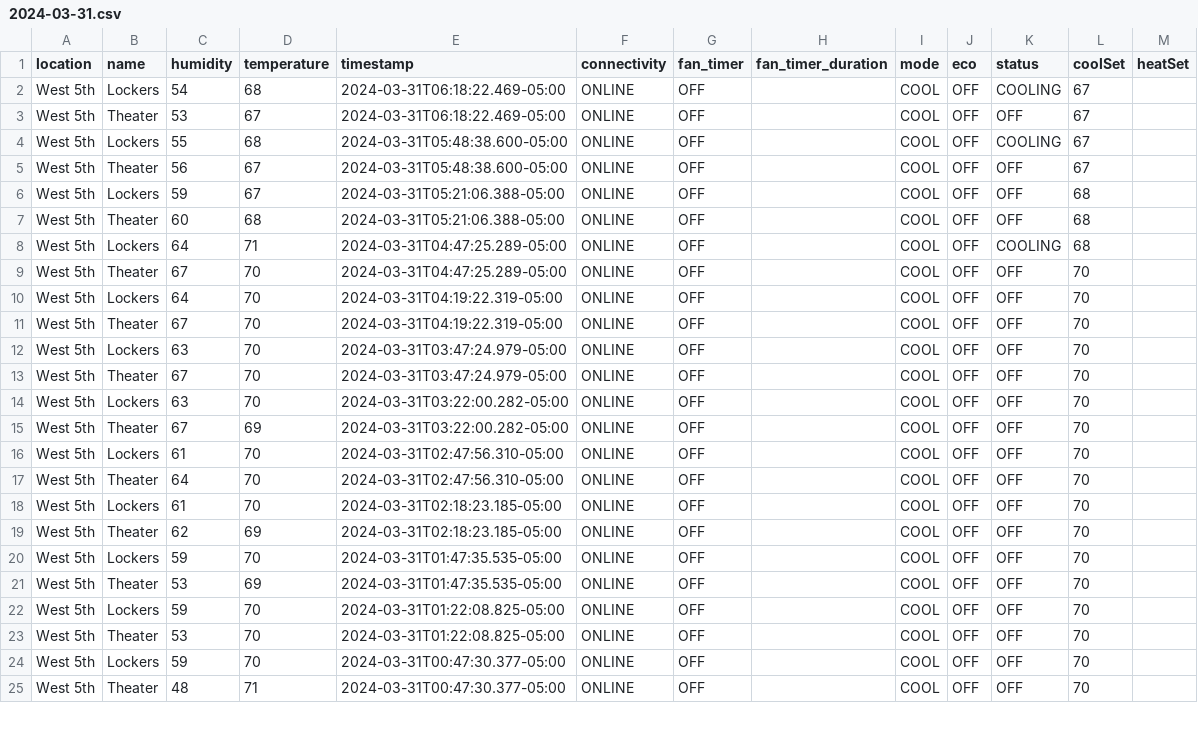
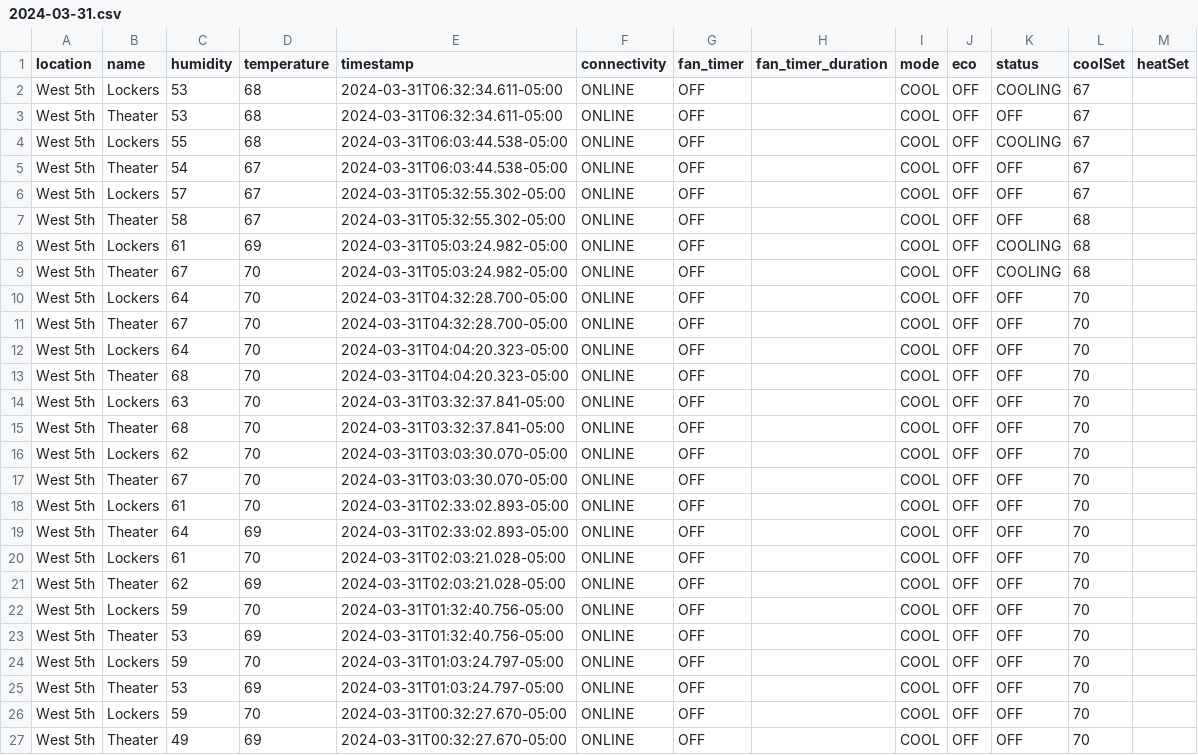
Before and after one commit to kevincolten/thermostat-monitor, a CSV file: 2024-03-31.csv, drawn as a sheet; only a part is shown; the diff covers the shown part only.

```diff
--- a/2024-03-31.csv
+++ b/2024-03-31.csv
@@ -1,25 +1,27 @@
 location,name,humidity,temperature,timestamp,connectivity,fan_timer,fan_timer_duration,mode,eco,status,coolSet,heatSet
-West 5th,Lockers,54,68,2024-03-31T06:18:22.469-05:00,ONLINE,OFF,,COOL,OFF,COOLING,67,
-West 5th,Theater,53,67,2024-03-31T06:18:22.469-05:00,ONLINE,OFF,,COOL,OFF,OFF,67,
-West 5th,Lockers,55,68,2024-03-31T05:48:38.600-05:00,ONLINE,OFF,,COOL,OFF,COOLING,67,
-West 5th,Theater,56,67,2024-03-31T05:48:38.600-05:00,ONLINE,OFF,,COOL,OFF,OFF,67,
-West 5th,Lockers,59,67,2024-03-31T05:21:06.388-05:00,ONLINE,OFF,,COOL,OFF,OFF,68,
-West 5th,Theater,60,68,2024-03-31T05:21:06.388-05:00,ONLINE,OFF,,COOL,OFF,OFF,68,
-West 5th,Lockers,64,71,2024-03-31T04:47:25.289-05:00,ONLINE,OFF,,COOL,OFF,COOLING,68,
-West 5th,Theater,67,70,2024-03-31T04:47:25.289-05:00,ONLINE,OFF,,COOL,OFF,OFF,70,
-West 5th,Lockers,64,70,2024-03-31T04:19:22.319-05:00,ONLINE,OFF,,COOL,OFF,OFF,70,
-West 5th,Theater,67,70,2024-03-31T04:19:22.319-05:00,ONLINE,OFF,,COOL,OFF,OFF,70,
-West 5th,Lockers,63,70,2024-03-31T03:47:24.979-05:00,ONLINE,OFF,,COOL,OFF,OFF,70,
-West 5th,Theater,67,70,2024-03-31T03:47:24.979-05:00,ONLINE,OFF,,COOL,OFF,OFF,70,
-West 5th,Lockers,63,70,2024-03-31T03:22:00.282-05:00,ONLINE,OFF,,COOL,OFF,OFF,70,
-West 5th,Theater,67,69,2024-03-31T03:22:00.282-05:00,ONLINE,OFF,,COOL,OFF,OFF,70,
-West 5th,Lockers,61,70,2024-03-31T02:47:56.310-05:00,ONLINE,OFF,,COOL,OFF,OFF,70,
-West 5th,Theater,64,70,2024-03-31T02:47:56.310-05:00,ONLINE,OFF,,COOL,OFF,OFF,70,
-West 5th,Lockers,61,70,2024-03-31T02:18:23.185-05:00,ONLINE,OFF,,COOL,OFF,OFF,70,
-West 5th,Theater,62,69,2024-03-31T02:18:23.185-05:00,ONLINE,OFF,,COOL,OFF,OFF,70,
-West 5th,Lockers,59,70,2024-03-31T01:47:35.535-05:00,ONLINE,OFF,,COOL,OFF,OFF,70,
-West 5th,Theater,53,69,2024-03-31T01:47:35.535-05:00,ONLINE,OFF,,COOL,OFF,OFF,70,
-West 5th,Lockers,59,70,2024-03-31T01:22:08.825-05:00,ONLINE,OFF,,COOL,OFF,OFF,70,
-West 5th,Theater,53,70,2024-03-31T01:22:08.825-05:00,ONLINE,OFF,,COOL,OFF,OFF,70,
-West 5th,Lockers,59,70,2024-03-31T00:47:30.377-05:00,ONLINE,OFF,,COOL,OFF,OFF,70,
-West 5th,Theater,48,71,2024-03-31T00:47:30.377-05:00,ONLINE,OFF,,COOL,OFF,OFF,70,
+West 5th,Lockers,53,68,2024-03-31T06:32:34.611-05:00,ONLINE,OFF,,COOL,OFF,COOLING,67,
+West 5th,Theater,53,68,2024-03-31T06:32:34.611-05:00,ONLINE,OFF,,COOL,OFF,OFF,67,
+West 5th,Lockers,55,68,2024-03-31T06:03:44.538-05:00,ONLINE,OFF,,COOL,OFF,COOLING,67,
+West 5th,Theater,54,67,2024-03-31T06:03:44.538-05:00,ONLINE,OFF,,COOL,OFF,OFF,67,
+West 5th,Lockers,57,67,2024-03-31T05:32:55.302-05:00,ONLINE,OFF,,COOL,OFF,OFF,67,
+West 5th,Theater,58,67,2024-03-31T05:32:55.302-05:00,ONLINE,OFF,,COOL,OFF,OFF,68,
+West 5th,Lockers,61,69,2024-03-31T05:03:24.982-05:00,ONLINE,OFF,,COOL,OFF,COOLING,68,
+West 5th,Theater,67,70,2024-03-31T05:03:24.982-05:00,ONLINE,OFF,,COOL,OFF,COOLING,68,
+West 5th,Lockers,64,70,2024-03-31T04:32:28.700-05:00,ONLINE,OFF,,COOL,OFF,OFF,70,
+West 5th,Theater,67,70,2024-03-31T04:32:28.700-05:00,ONLINE,OFF,,COOL,OFF,OFF,70,
+West 5th,Lockers,64,70,2024-03-31T04:04:20.323-05:00,ONLINE,OFF,,COOL,OFF,OFF,70,
+West 5th,Theater,68,70,2024-03-31T04:04:20.323-05:00,ONLINE,OFF,,COOL,OFF,OFF,70,
+West 5th,Lockers,63,70,2024-03-31T03:32:37.841-05:00,ONLINE,OFF,,COOL,OFF,OFF,70,
+West 5th,Theater,68,70,2024-03-31T03:32:37.841-05:00,ONLINE,OFF,,COOL,OFF,OFF,70,
+West 5th,Lockers,62,70,2024-03-31T03:03:30.070-05:00,ONLINE,OFF,,COOL,OFF,OFF,70,
+West 5th,Theater,67,70,2024-03-31T03:03:30.070-05:00,ONLINE,OFF,,COOL,OFF,OFF,70,
+West 5th,Lockers,61,70,2024-03-31T02:33:02.893-05:00,ONLINE,OFF,,COOL,OFF,OFF,70,
+West 5th,Theater,64,69,2024-03-31T02:33:02.893-05:00,ONLINE,OFF,,COOL,OFF,OFF,70,
+West 5th,Lockers,61,70,2024-03-31T02:03:21.028-05:00,ONLINE,OFF,,COOL,OFF,OFF,70,
+West 5th,Theater,62,69,2024-03-31T02:03:21.028-05:00,ONLINE,OFF,,COOL,OFF,OFF,70,
+West 5th,Lockers,59,70,2024-03-31T01:32:40.756-05:00,ONLINE,OFF,,COOL,OFF,OFF,70,
+West 5th,Theater,53,69,2024-03-31T01:32:40.756-05:00,ONLINE,OFF,,COOL,OFF,OFF,70,
+West 5th,Lockers,59,70,2024-03-31T01:03:24.797-05:00,ONLINE,OFF,,COOL,OFF,OFF,70,
+West 5th,Theater,53,69,2024-03-31T01:03:24.797-05:00,ONLINE,OFF,,COOL,OFF,OFF,70,
+West 5th,Lockers,59,70,2024-03-31T00:32:27.670-05:00,ONLINE,OFF,,COOL,OFF,OFF,70,
+West 5th,Theater,49,69,2024-03-31T00:32:27.670-05:00,ONLINE,OFF,,COOL,OFF,OFF,70,
```
Also changed, not shown: 5 edited cells elsewhere in this file, 2 other files.
